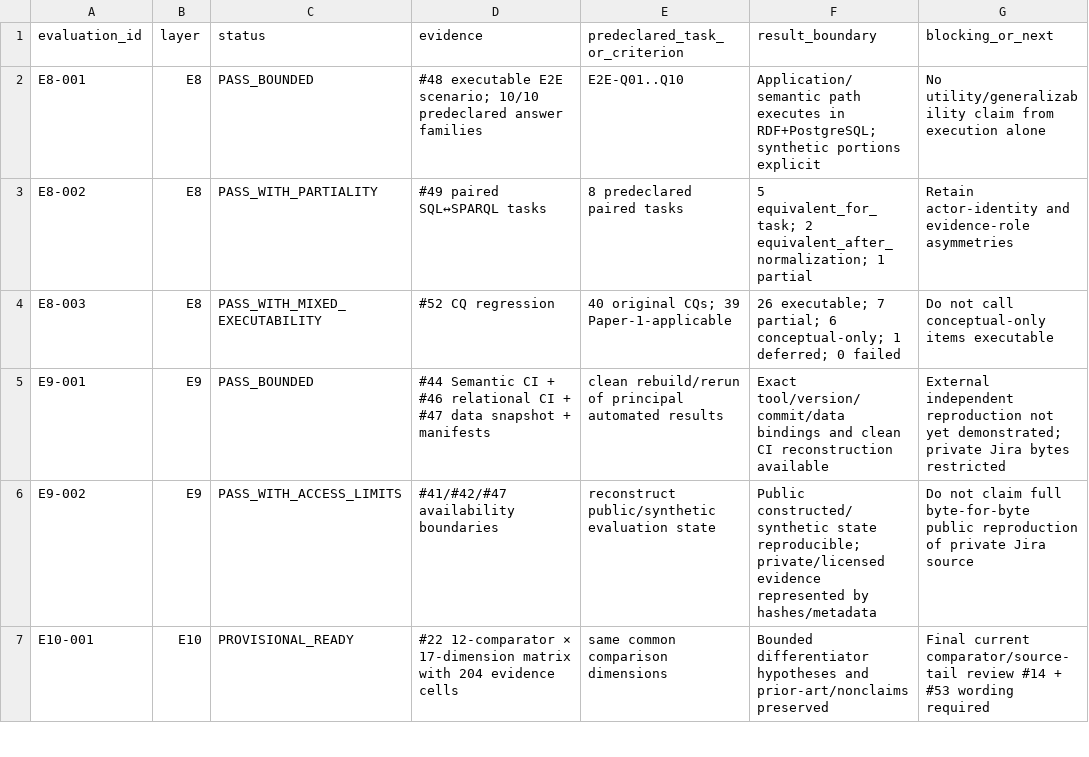
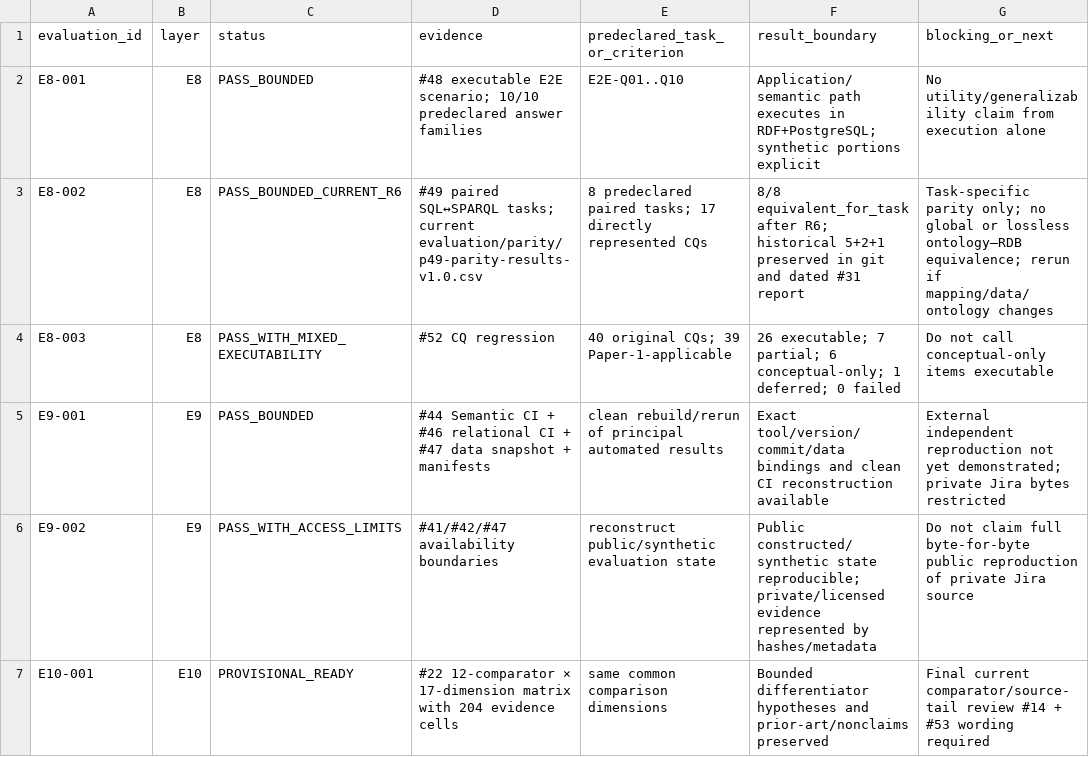
Before and after one commit to ArazSaieArasi3/SemRisk, a CSV file: evaluation/e8-e11/issue31-readiness-results-v0.1.csv, drawn as a sheet; only a part is shown.

Commit message:
Reconcile issue31 E8 CSV with current R6 eight-task parity

```diff
--- a/evaluation/e8-e11/issue31-readiness-results-v0.1.csv
+++ b/evaluation/e8-e11/issue31-readiness-results-v0.1.csv
@@ -2,3 +2,3 @@ evaluation_id,layer,status,evidence,predeclared_task_or_criterion,result_boundar
 E8-001,E8,PASS_BOUNDED,"#48 executable E2E scenario; 10/10 predeclared answer families","E2E-Q01..Q10","Application/semantic path executes in RDF+PostgreSQL; synthetic portions explicit","No utility/generalizability claim from execution alone"
-E8-002,E8,PASS_WITH_PARTIALITY,"#49 paired SQL↔SPARQL tasks","8 predeclared paired tasks","5 equivalent_for_task; 2 equivalent_after_normalization; 1 partial","Retain actor-identity and evidence-role asymmetries"
+E8-002,E8,PASS_BOUNDED_CURRENT_R6,"#49 paired SQL↔SPARQL tasks; current evaluation/parity/p49-parity-results-v1.0.csv","8 predeclared paired tasks; 17 directly represented CQs","8/8 equivalent_for_task after R6; historical 5+2+1 preserved in git and dated #31 report","Task-specific parity only; no global or lossless ontology–RDB equivalence; rerun if mapping/data/ontology changes"
 E8-003,E8,PASS_WITH_MIXED_EXECUTABILITY,"#52 CQ regression","40 original CQs; 39 Paper-1-applicable","26 executable; 7 partial; 6 conceptual-only; 1 deferred; 0 failed","Do not call conceptual-only items executable"
```
